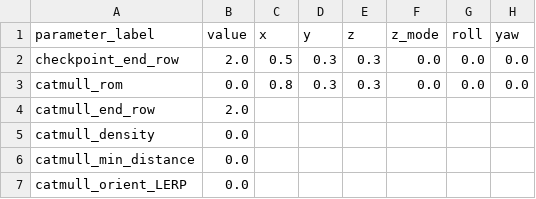
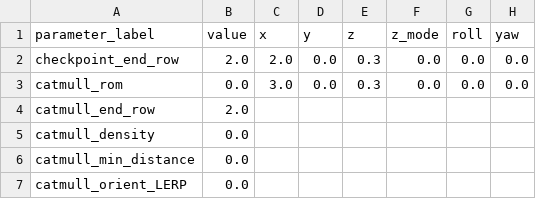
Before and after one commit to KyutechUnderWater/kyubic_ros, a CSV file: kyubic_ws/src/control/automatic/planning/path_planner/assets/kobe/left.csv, drawn as a sheet; only a part is shown; the diff names each change by its address in the sheet, - before the commit and + after, or states it on an @@ line.

```diff
--- a/kyubic_ws/src/control/automatic/planning/path_planner/assets/kobe/left.csv
+++ b/kyubic_ws/src/control/automatic/planning/path_planner/assets/kobe/left.csv
-C2 (x): 0.5
+C2 (x): 2.0
-D2:D3 (y): 0.3
+D2:D3 (y): 0.0
-C3 (x): 0.8
+C3 (x): 3.0
```
Also changed, not shown: kyubic_ws/src/control/automatic/planning/path_planner/assets/kobe/gate_path.csv, kyubic_ws/src/control/automatic/planning/path_planner/assets/kobe/return_left.csv, 2 other files.
